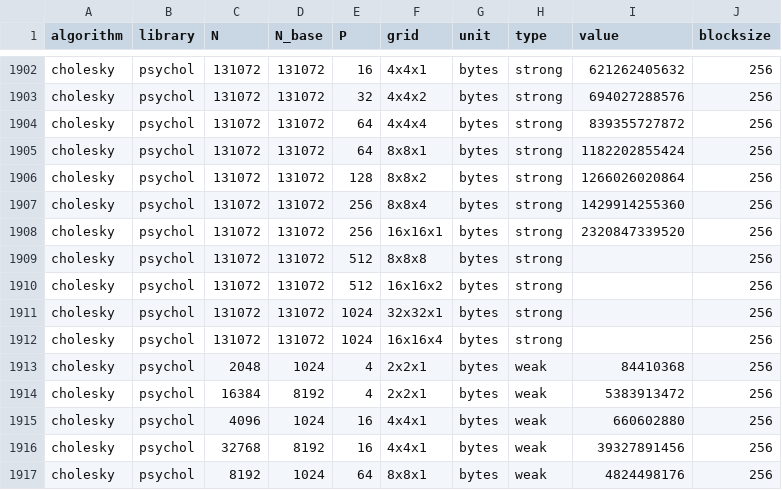
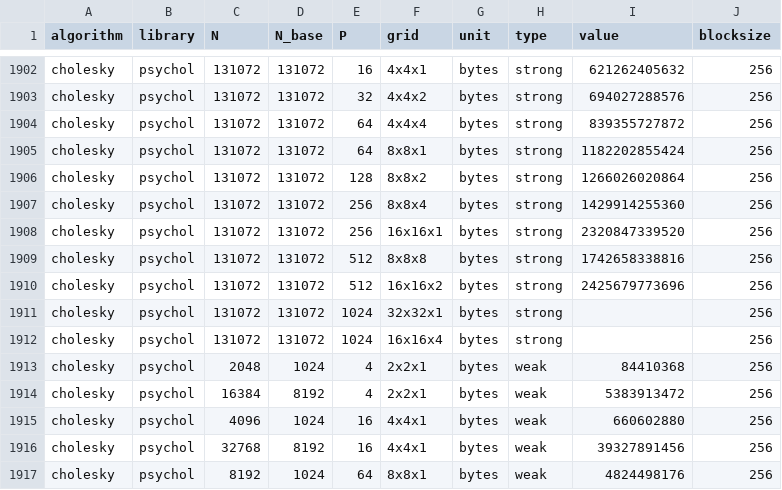
Before and after one commit to eth-cscs/conflux, a CSV file: benchmarks/benchmarks.csv, drawn as a sheet; only a part is shown, gaps mark what is left out.

Commit message:
new incoming communication psychol measurements

```diff
--- a/benchmarks/benchmarks.csv
+++ b/benchmarks/benchmarks.csv
@@ -1908,4 +1908,4 @@ cholesky,psychol,131072,131072,256,8x8x4,bytes,strong,1429914255360,256
 cholesky,psychol,131072,131072,256,16x16x1,bytes,strong,2320847339520,256
-cholesky,psychol,131072,131072,512,8x8x8,bytes,strong,,256
-cholesky,psychol,131072,131072,512,16x16x2,bytes,strong,,256
+cholesky,psychol,131072,131072,512,8x8x8,bytes,strong,1742658338816,256
+cholesky,psychol,131072,131072,512,16x16x2,bytes,strong,2425679773696,256
 cholesky,psychol,131072,131072,1024,32x32x1,bytes,strong,,256
```
